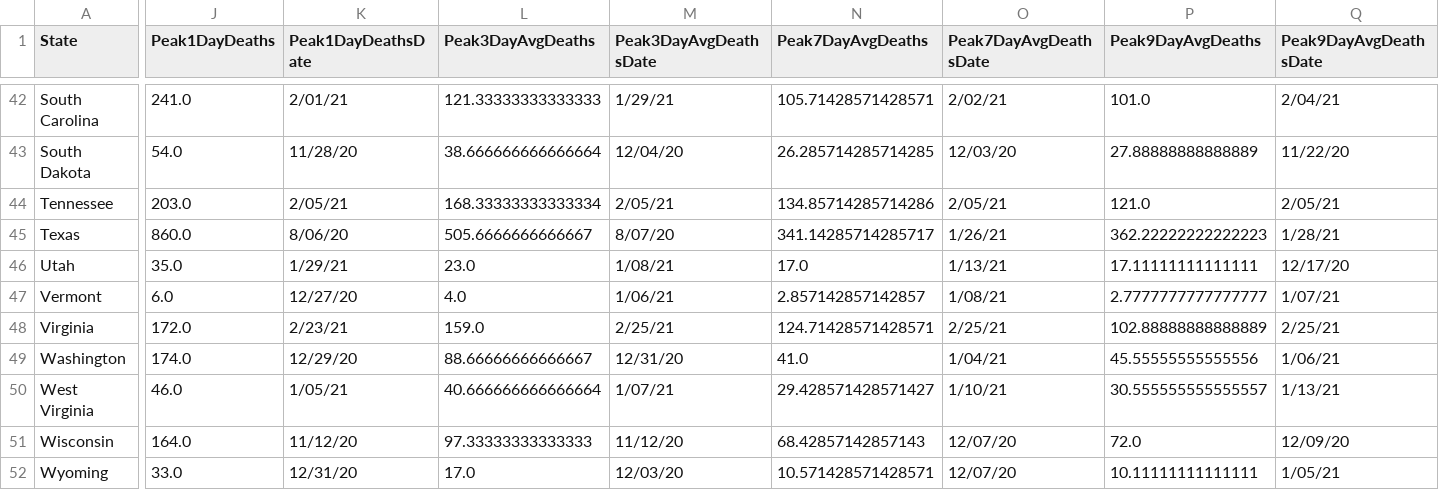
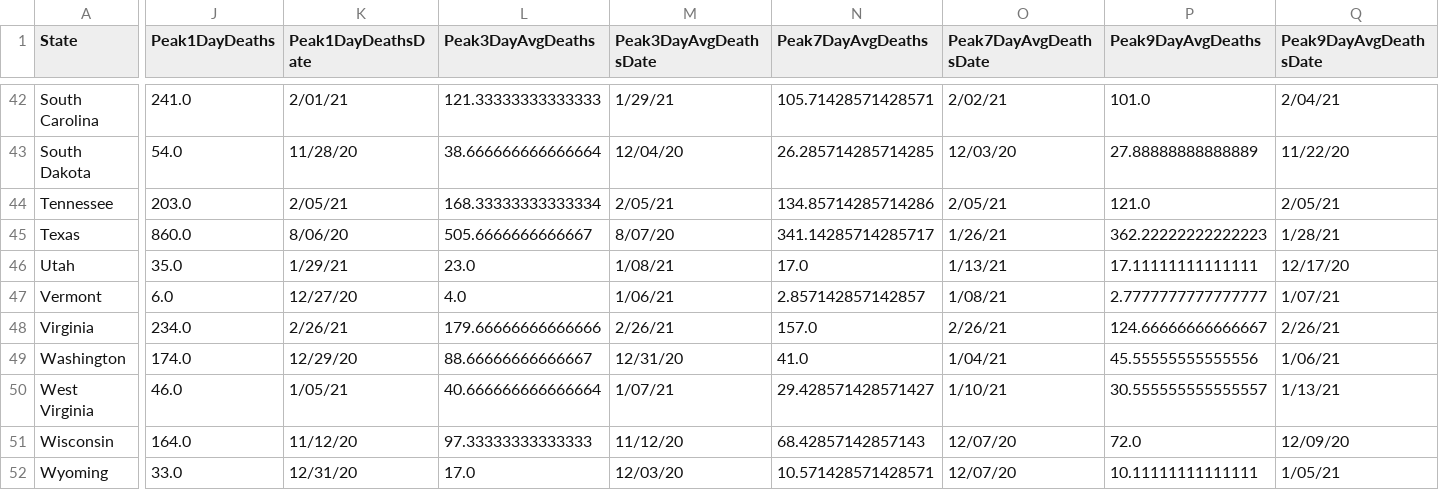
Before and after one commit to painmanagementcollaboratory/Rolling-Peak-COVID-Data-by-State, a CSV file: COVID-Peaks.csv, drawn as a sheet; only a part is shown, gaps mark what is left out; the diff names each change by its address in the sheet, - before the commit and + after, or states it on an @@ line.

Commit message:
02-27-2021 data update

```diff
--- a/COVID-Peaks.csv
+++ b/COVID-Peaks.csv
-J48 (Peak1DayDeaths): 172.0
+J48 (Peak1DayDeaths): 234.0
-K48 (Peak1DayDeathsDate): 2/23/21
+K48 (Peak1DayDeathsDate): 2/26/21
-L48 (Peak3DayAvgDeaths): 159.0
+L48 (Peak3DayAvgDeaths): 179.66666666666666
-M48 (Peak3DayAvgDeathsDate): 2/25/21
+M48 (Peak3DayAvgDeathsDate): 2/26/21
-N48 (Peak7DayAvgDeaths): 124.71428571428571
+N48 (Peak7DayAvgDeaths): 157.0
-O48 (Peak7DayAvgDeathsDate): 2/25/21
+O48 (Peak7DayAvgDeathsDate): 2/26/21
-P48 (Peak9DayAvgDeaths): 102.88888888888889
+P48 (Peak9DayAvgDeaths): 124.66666666666667
-Q48 (Peak9DayAvgDeathsDate): 2/25/21
+Q48 (Peak9DayAvgDeathsDate): 2/26/21
```
